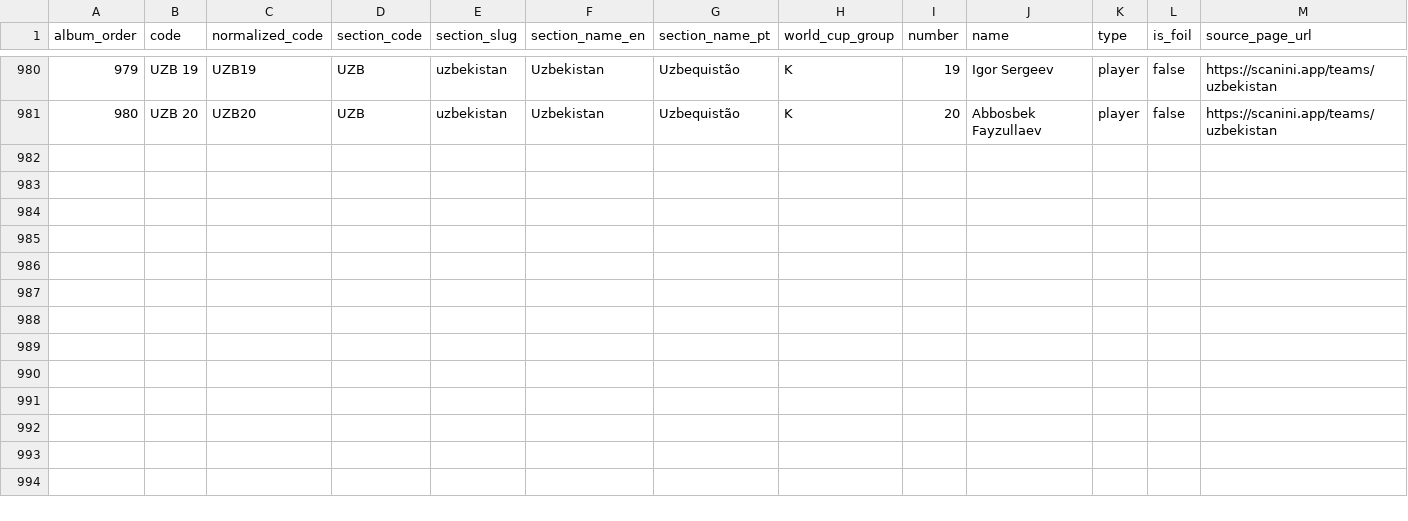
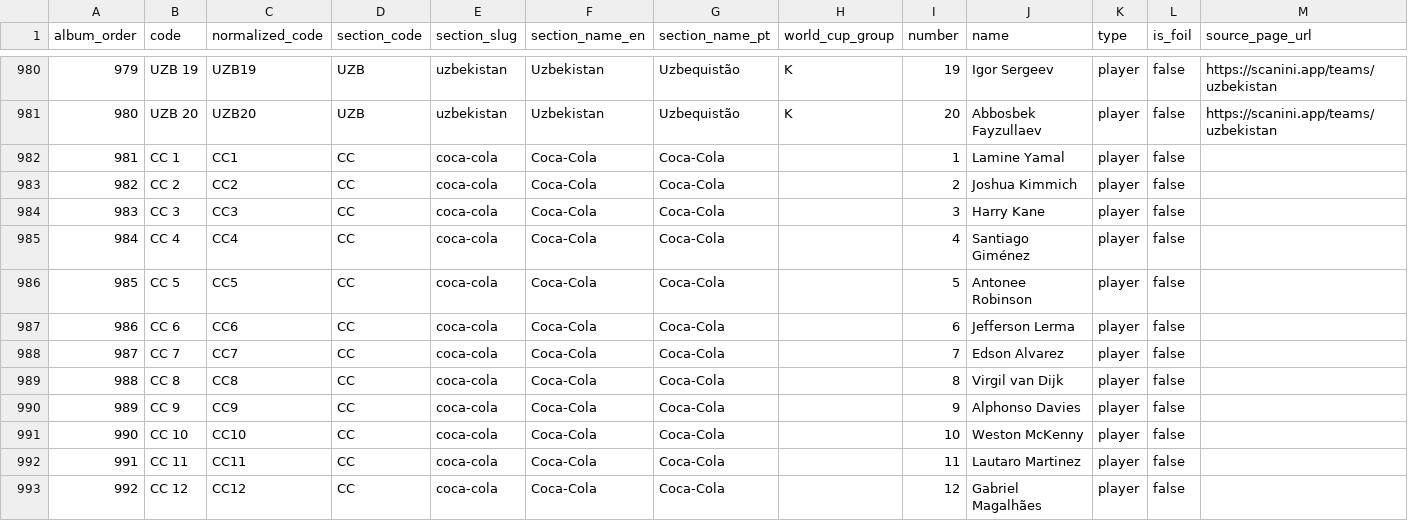
Before and after one commit to vitorbaptista/busca-figurinha, a CSV file: world-cup-2026-album-stickers.csv, drawn as a sheet; only a part is shown, gaps mark what is left out; rows hold the shown columns only; the diff names each change by its address in the sheet, - before the commit and + after, or states it on an @@ line.

```diff
--- a/world-cup-2026-album-stickers.csv
+++ b/world-cup-2026-album-stickers.csv
+row 982: 981 | CC 1 | CC1 | CC | coca-cola | Coca-Cola | Coca-Cola |  | 1 | Lamine Yamal | player | false
+row 983: 982 | CC 2 | CC2 | CC | coca-cola | Coca-Cola | Coca-Cola |  | 2 | Joshua Kimmich | player | false
+row 984: 983 | CC 3 | CC3 | CC | coca-cola | Coca-Cola | Coca-Cola |  | 3 | Harry Kane | player | false
+row 985: 984 | CC 4 | CC4 | CC | coca-cola | Coca-Cola | Coca-Cola |  | 4 | Santiago Giménez | player | false
+row 986: 985 | CC 5 | CC5 | CC | coca-cola | Coca-Cola | Coca-Cola |  | 5 | Antonee Robinson | player | false
+row 987: 986 | CC 6 | CC6 | CC | coca-cola | Coca-Cola | Coca-Cola |  | 6 | Jefferson Lerma | player | false
+row 988: 987 | CC 7 | CC7 | CC | coca-cola | Coca-Cola | Coca-Cola |  | 7 | Edson Alvarez | player | false
+row 989: 988 | CC 8 | CC8 | CC | coca-cola | Coca-Cola | Coca-Cola |  | 8 | Virgil van Dijk | player | false
+row 990: 989 | CC 9 | CC9 | CC | coca-cola | Coca-Cola | Coca-Cola |  | 9 | Alphonso Davies | player | false
+row 991: 990 | CC 10 | CC10 | CC | coca-cola | Coca-Cola | Coca-Cola |  | 10 | Weston McKenny | player | false
+row 992: 991 | CC 11 | CC11 | CC | coca-cola | Coca-Cola | Coca-Cola |  | 11 | Lautaro Martinez | player | false
+row 993: 992 | CC 12 | CC12 | CC | coca-cola | Coca-Cola | Coca-Cola |  | 12 | Gabriel Magalhães | player | false
```
Also changed, not shown: 3 other files.
